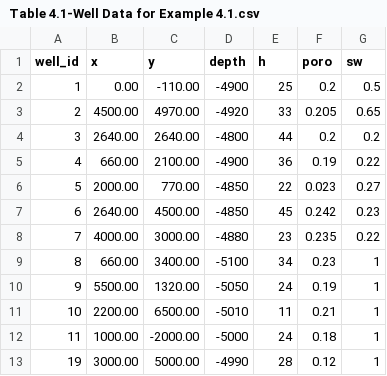
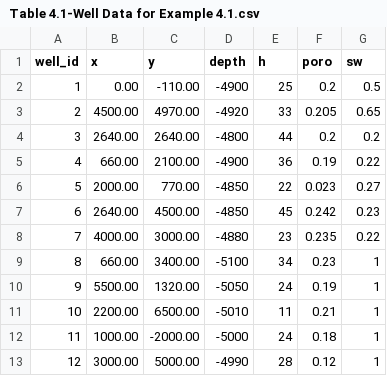
Before and after one commit to yohanesnuwara/reservoir-engineering, a CSV file: Unit 4 Volumetrics/data/Table 4.1-Well Data for Example 4.1.csv, drawn as a sheet.

Commit message:
Update Table 4.1-Well Data for Example 4.1.csv

```diff
--- a/Unit 4 Volumetrics/data/Table 4.1-Well Data for Example 4.1.csv
+++ b/Unit 4 Volumetrics/data/Table 4.1-Well Data for Example 4.1.csv
@@ -12,2 +12,2 @@ well_id,x,y,depth,h,poro,sw
 11,1000.00,-2000.00,-5000,24,0.18,1
-19,3000.00,5000.00,-4990,28,0.12,1
+12,3000.00,5000.00,-4990,28,0.12,1
```
